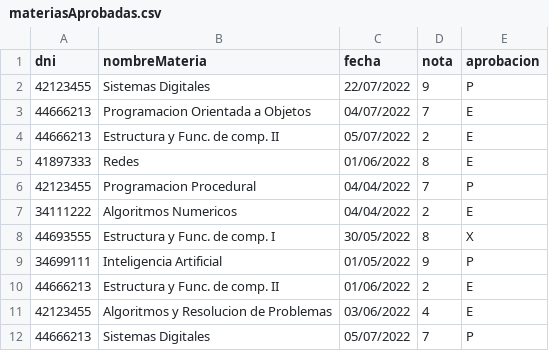
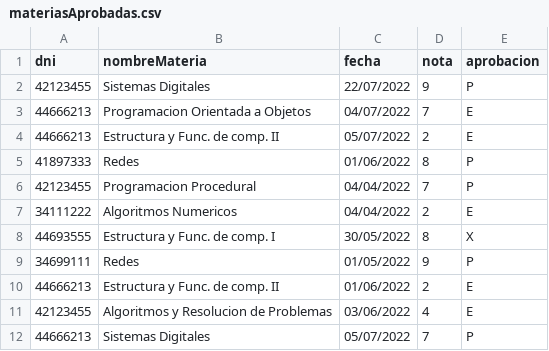
Before and after one commit to 09021998f/POO-Unidad2, a CSV file: materiasAprobadas.csv, drawn as a sheet.

```diff
--- a/materiasAprobadas.csv
+++ b/materiasAprobadas.csv
@@ -4,3 +4,3 @@ dni;nombreMateria;fecha;nota;aprobacion
 44666213;Estructura y Func. de comp. II;05/07/2022;2;E
-41897333;Redes;01/06/2022;8;E
+41897333;Redes;01/06/2022;8;P
 42123455;Programacion Procedural;04/04/2022;7;P
@@ -8,3 +8,3 @@ dni;nombreMateria;fecha;nota;aprobacion
 44693555;Estructura y Func. de comp. I;30/05/2022;8;X
-34699111;Inteligencia Artificial;01/05/2022;9;P
+34699111;Redes;01/05/2022;9;P
 44666213;Estructura y Func. de comp. II;01/06/2022;2;E
```
Also changed, not shown: 6 other files.
